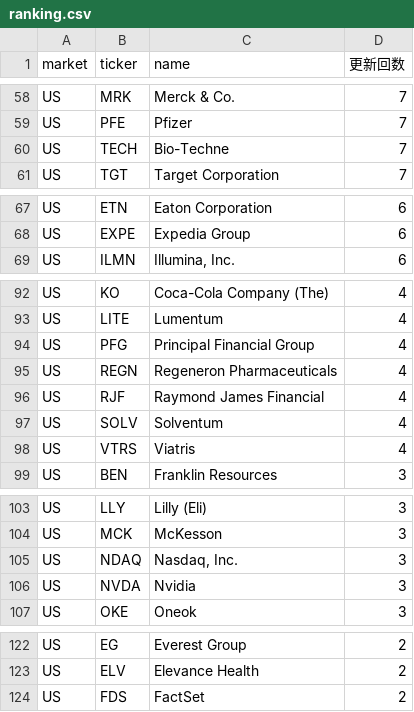
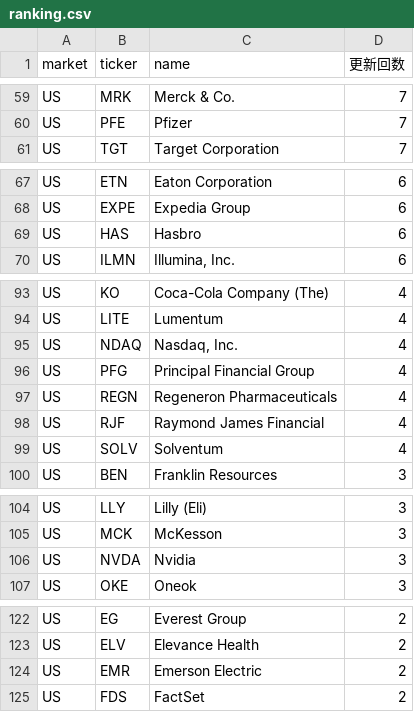
Before and after one commit to su402011-hash/high52-scanner, a CSV file: outputs/ranking.csv, drawn as a sheet; only a part is shown, gaps mark what is left out; removed rows and columns are numbered as before the commit, all else as after; the diff covers the shown part only; the diff names each change by its address in the sheet, - before the commit and + after, or states it on an @@ line.

```diff
--- a/outputs/ranking.csv
+++ b/outputs/ranking.csv
-row 60: US | TECH | Bio-Techne | 7
+row 69: US | HAS | Hasbro | 6
+row 95: US | NDAQ | Nasdaq, Inc. | 4
-row 98: US | VTRS | Viatris | 4
-row 105: US | NDAQ | Nasdaq, Inc. | 3
+row 124: US | EMR | Emerson Electric | 2
```
Also changed, not shown: 6 added rows, 6 removed rows and 5 edited cells elsewhere in this file, outputs/history.csv, 3 other files.
